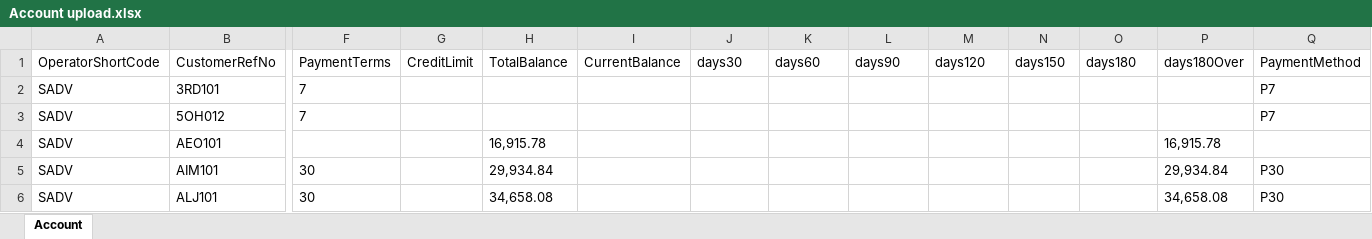
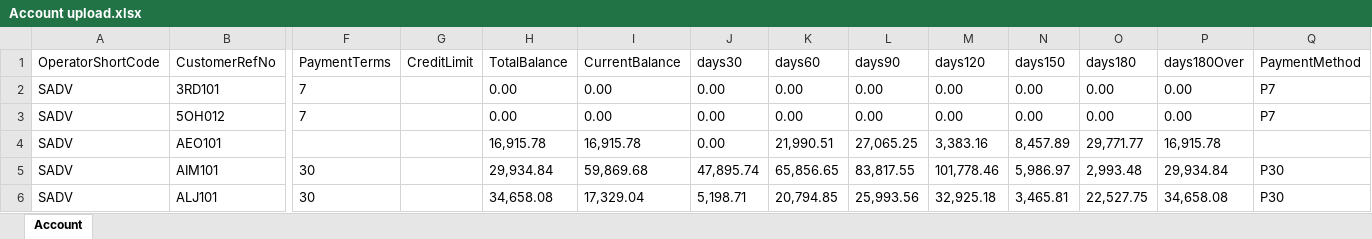
Before and after one commit to DarryllRobinson/thesystem, an Excel workbook: Documentation/Account upload.xlsx, sheet Account, drawn as a sheet; only a part is shown, gaps mark what is left out; values as stored, in another font and other column widths than the file's, no borders; the diff covers the shown part only; the diff names each change by its address in the sheet, - before the commit and + after, or states it on an @@ line.

```diff
--- a/Documentation/Account upload.xlsx (sheet Account)
+++ b/Documentation/Account upload.xlsx (sheet Account)
-H2:H3 (TotalBalance): (empty)
+H2:H3 (TotalBalance): 0.00
-I2:I3 (CurrentBalance): (empty)
+I2:I3 (CurrentBalance): 0.00
-J2:J4 (days30): (empty)
+J2:J4 (days30): 0.00
-K2:K3 (days60): (empty)
+K2:K3 (days60): 0.00
-L2:L3 (days90): (empty)
+L2:L3 (days90): 0.00
-M2:M3 (days120): (empty)
+M2:M3 (days120): 0.00
-N2:N3 (days150): (empty)
+N2:N3 (days150): 0.00
-O2:O3 (days180): (empty)
+O2:O3 (days180): 0.00
-P2:P3 (days180Over): (empty)
+P2:P3 (days180Over): 0.00
-I4 (CurrentBalance): (empty)
+I4 (CurrentBalance): 16,915.78
-K4 (days60): (empty)
+K4 (days60): 21,990.51
-L4 (days90): (empty)
+L4 (days90): 27,065.25
-M4 (days120): (empty)
+M4 (days120): 3,383.16
-N4 (days150): (empty)
+N4 (days150): 8,457.89
-O4 (days180): (empty)
+O4 (days180): 29,771.77
-I5 (CurrentBalance): (empty)
+I5 (CurrentBalance): 59,869.68
-J5 (days30): (empty)
+J5 (days30): 47,895.74
-K5 (days60): (empty)
+K5 (days60): 65,856.65
-L5 (days90): (empty)
+L5 (days90): 83,817.55
-M5 (days120): (empty)
+M5 (days120): 101,778.46
-N5 (days150): (empty)
+N5 (days150): 5,986.97
-O5 (days180): (empty)
+O5 (days180): 2,993.48
-I6 (CurrentBalance): (empty)
+I6 (CurrentBalance): 17,329.04
-J6 (days30): (empty)
+J6 (days30): 5,198.71
-K6 (days60): (empty)
+K6 (days60): 20,794.85
-L6 (days90): (empty)
+L6 (days90): 25,993.56
-M6 (days120): (empty)
+M6 (days120): 32,925.18
-N6 (days150): (empty)
+N6 (days150): 3,465.81
-O6 (days180): (empty)
+O6 (days180): 22,527.75
```
Also changed, not shown: 323 edited cells elsewhere in this sheet, Documentation/Customer upload.xlsx, 22 other files.
